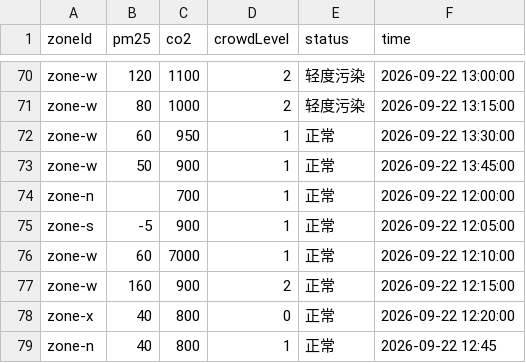
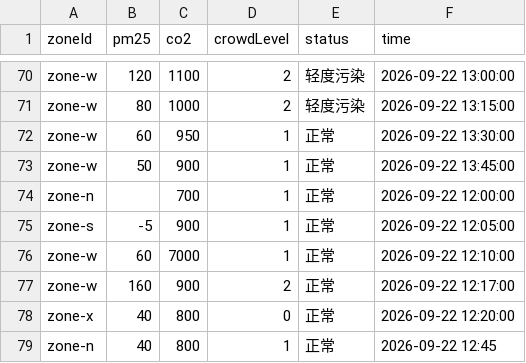
Before and after one commit to yang-shi-man070316/nova-airguard-final-2026, a CSV file: python_anaiysis/sample_airguard.csv, drawn as a sheet; only a part is shown, gaps mark what is left out.

```diff
--- a/python_anaiysis/sample_airguard.csv
+++ b/python_anaiysis/sample_airguard.csv
@@ -76,3 +76,3 @@ zone-s,-5,900,1,正常,2026-09-22 12:05:00
 zone-w,60,7000,1,正常,2026-09-22 12:10:00
-zone-w,160,900,2,正常,2026-09-22 12:15:00
+zone-w,160,900,2,正常,2026-09-22 12:17:00
 zone-x,40,800,0,正常,2026-09-22 12:20:00
```
Also changed, not shown: 6 other files.
